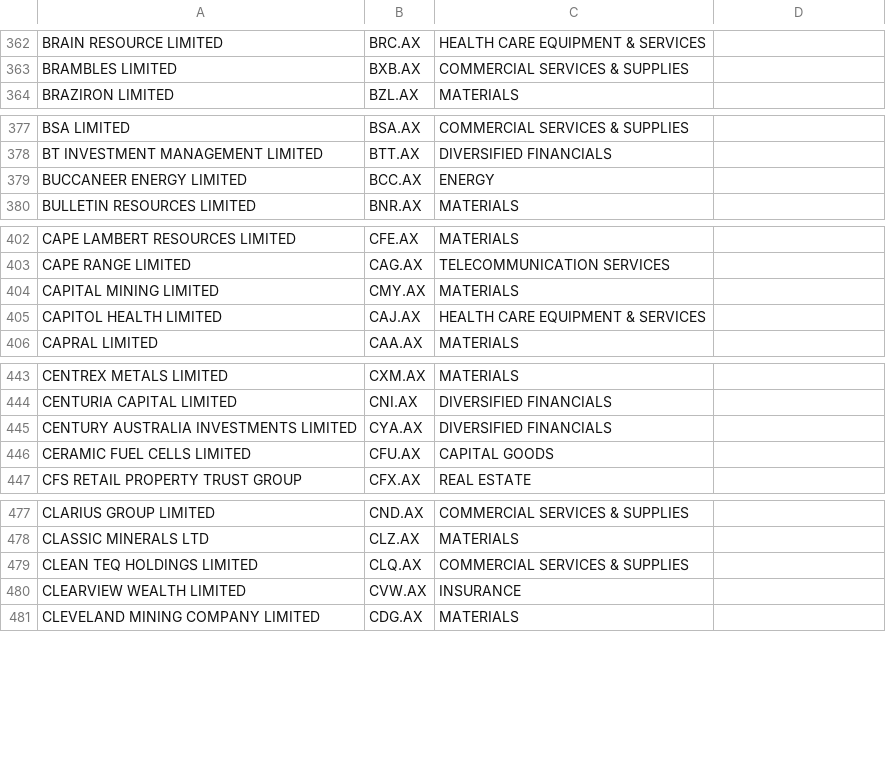
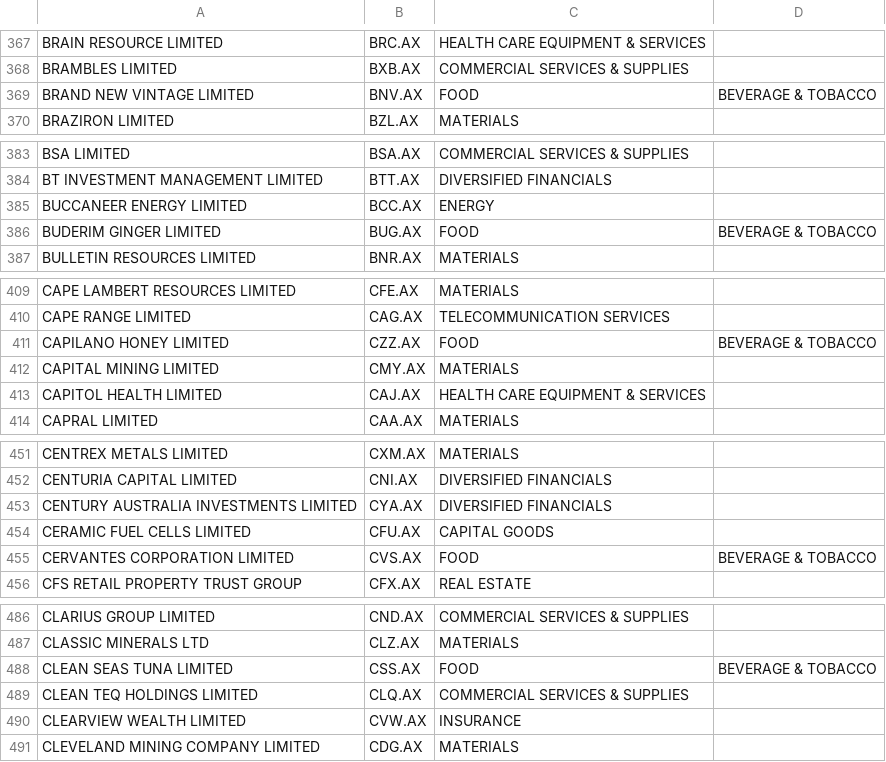
Before and after one commit to abal147/stockulator, a CSV file: ASXCodes.csv, drawn as a sheet; only a part is shown, gaps mark what is left out; the diff covers the shown part only; the diff names each change by its address in the sheet, - before the commit and + after, or states it on an @@ line.

```diff
--- a/ASXCodes.csv
+++ b/ASXCodes.csv
+row 369: BRAND NEW VINTAGE LIMITED | BNV.AX | FOOD | BEVERAGE & TOBACCO
+row 386: BUDERIM GINGER LIMITED | BUG.AX | FOOD | BEVERAGE & TOBACCO
+row 411: CAPILANO HONEY LIMITED | CZZ.AX | FOOD | BEVERAGE & TOBACCO
+row 455: CERVANTES CORPORATION LIMITED | CVS.AX | FOOD | BEVERAGE & TOBACCO
+row 488: CLEAN SEAS TUNA LIMITED | CSS.AX | FOOD | BEVERAGE & TOBACCO
```
Also changed, not shown: 34 added rows and 1 edited cell elsewhere in this file, 2 other files.
